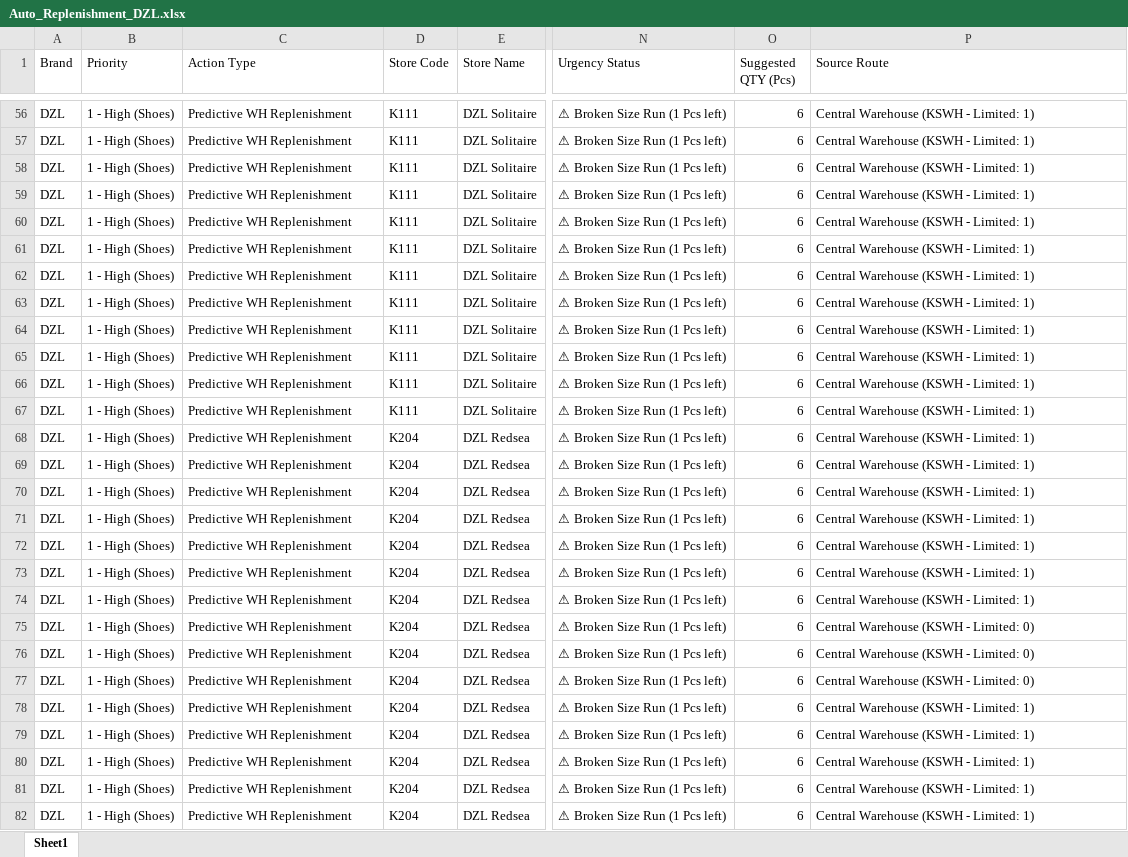
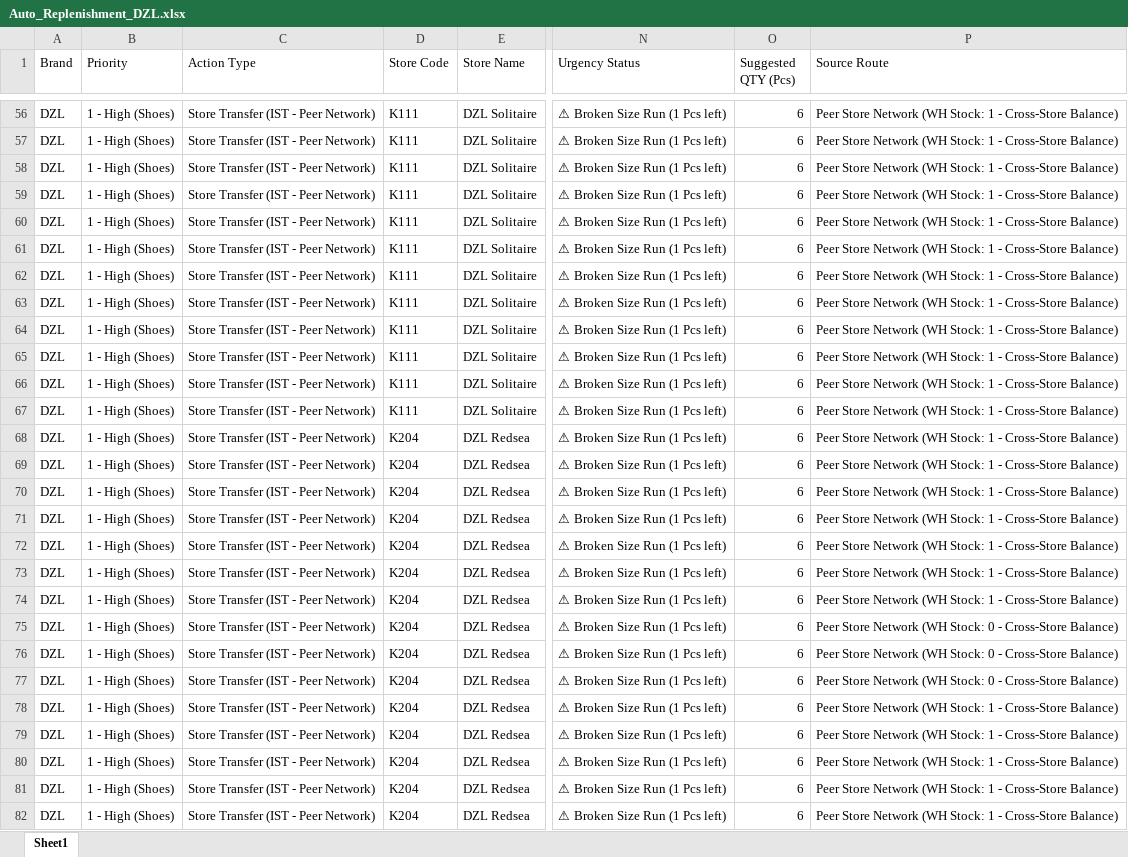
Before and after one commit to hicham-source/mms-dashboard, an Excel workbook: Reports/Auto_Replenishment_DZL.xlsx, sheet Sheet1, drawn as a sheet; only a part is shown, gaps mark what is left out; values as stored, in another font and other column widths than the file's, no borders; the diff covers the shown part only; the diff names each change by its address in the sheet, - before the commit and + after, or states it on an @@ line.

Commit message:
Fix replenishment recommendations to prioritize shoes, handle zero warehouse stock with IST routing, and resolve python variable definitions

```diff
--- a/Reports/Auto_Replenishment_DZL.xlsx (sheet Sheet1)
+++ b/Reports/Auto_Replenishment_DZL.xlsx (sheet Sheet1)
-C56:C82 (Action Type): Predictive WH Replenishment
+C56:C82 (Action Type): Store Transfer (IST - Peer Network)
-P56:P74 (Source Route): Central Warehouse (KSWH - Limited: 1)
+P56:P74 (Source Route): Peer Store Network (WH Stock: 1 - Cross-Store Balance)
-P75:P77 (Source Route): Central Warehouse (KSWH - Limited: 0)
+P75:P77 (Source Route): Peer Store Network (WH Stock: 0 - Cross-Store Balance)
-P78:P82 (Source Route): Central Warehouse (KSWH - Limited: 1)
+P78:P82 (Source Route): Peer Store Network (WH Stock: 1 - Cross-Store Balance)
```
Also changed, not shown: 192 edited cells elsewhere in this sheet, Reports/Auto_Replenishment_MMS.xlsx, 3 other files.
